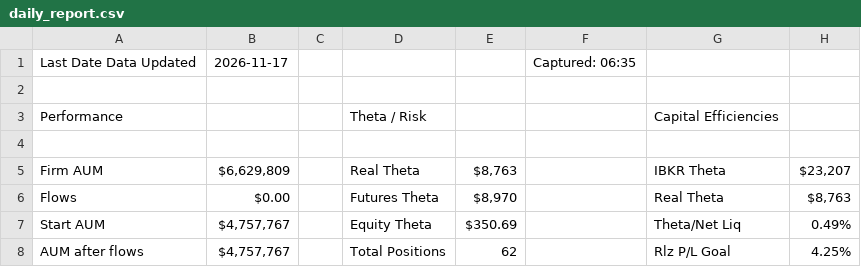
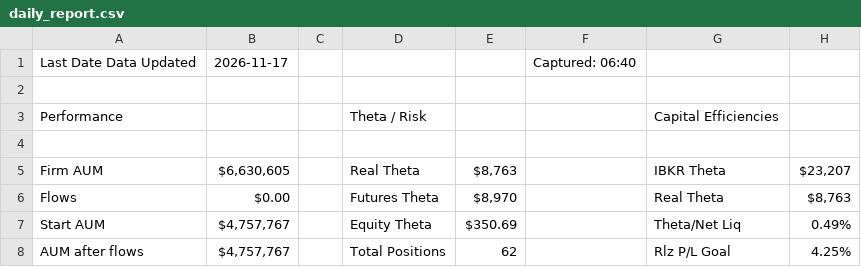
Before and after one commit to brettr2/sas-sheet-exports, a CSV file: daily_report.csv, drawn as a sheet; only a part is shown; the diff names each change by its address in the sheet, - before the commit and + after, or states it on an @@ line.

Commit message:
csv-exports: update daily_report.csv

```diff
--- a/daily_report.csv
+++ b/daily_report.csv
-F1: Captured: 06:35
+F1: Captured: 06:40
-B5: $6,629,809
+B5: $6,630,605
```
